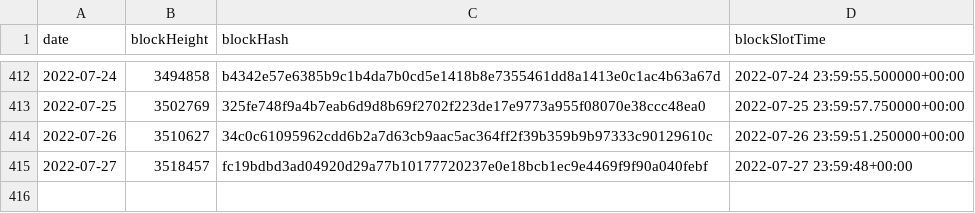
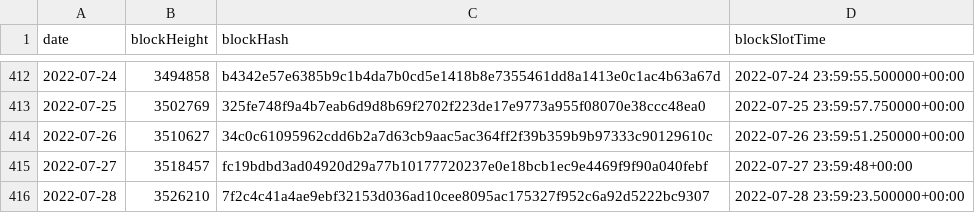
Before and after one commit to sderuiter/concordium-network-statistics, a CSV file: blocks_at_end_of_day.csv, drawn as a sheet; only a part is shown, gaps mark what is left out.

```diff
--- a/blocks_at_end_of_day.csv
+++ b/blocks_at_end_of_day.csv
@@ -415 +415,2 @@ date,blockHeight,blockHash,blockSlotTime
 2022-07-27,3518457,fc19bdbd3ad04920d29a77b10177720237e0e18bcb1ec9e4469f9f90a040febf,2022-07-27 23:59:48+00:00
+2022-07-28,3526210,7f2c4c41a4ae9ebf32153d036ad10cee8095ac175327f952c6a92d5222bc9307,2022-07-28 23:59:23.500000+00:00
```
Also changed, not shown: network-ccd-classified-pools.csv, network-ccd-classified.csv, 25 other files.
